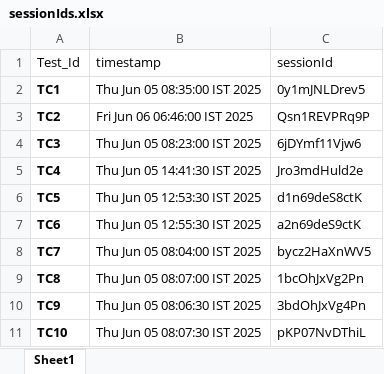
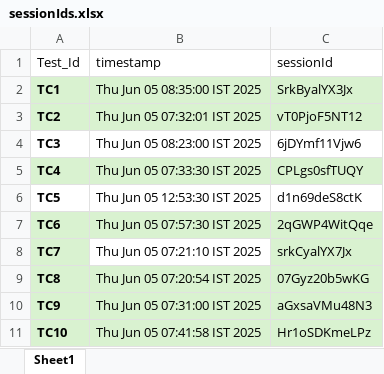
Before and after one commit to Ranjit-hash-3/auto-noise-cancellation, an Excel workbook: src/main/java/com/automation/session/sessionIds.xlsx, sheet Sheet1, drawn as a sheet; values as stored, in another font and other column widths than the file's, no borders; the diff names each change by its address in the sheet, - before the commit and + after, or states it on an @@ line.

```diff
--- a/src/main/java/com/automation/session/sessionIds.xlsx (sheet Sheet1)
+++ b/src/main/java/com/automation/session/sessionIds.xlsx (sheet Sheet1)
-A2:C3 fill: none
+A2:C3 fill: #D9F2D0
-C2 (sessionId): 0y1mJNLDrev5
+C2 (sessionId): SrkByalYX3Jx
-B3 (timestamp): Fri Jun 06 06:46:00 IST 2025
+B3 (timestamp): Thu Jun 05 07:32:01 IST 2025
-C3 (sessionId): Qsn1REVPRq9P
+C3 (sessionId): vT0PjoF5NT12
-A5:C5 fill: none
+A5:C5 fill: #D9F2D0
-B5 (timestamp): Thu Jun 05 14:41:30 IST 2025
+B5 (timestamp): Thu Jun 05 07:33:30 IST 2025
-C5 (sessionId): Jro3mdHuld2e
+C5 (sessionId): CPLgs0sfTUQY
-A7:C7 fill: none
+A7:C7 fill: #D9F2D0
-B7 (timestamp): Thu Jun 05 12:55:30 IST 2025
+B7 (timestamp): Thu Jun 05 07:57:30 IST 2025
-C7 (sessionId): a2n69deS9ctK
+C7 (sessionId): 2qGWP4WitQqe
-A8 fill: none
+A8 fill: #D9F2D0
-B8 (timestamp): Thu Jun 05 08:04:00 IST 2025
+B8 (timestamp): Thu Jun 05 07:21:10 IST 2025
-C8 (sessionId): bycz2HaXnWV5
+C8 (sessionId): srkCyalYX7Jx
-C8 fill: none
+C8 fill: #D9F2D0
-A9:C11 fill: none
+A9:C11 fill: #D9F2D0
-B9 (timestamp): Thu Jun 05 08:07:00 IST 2025
+B9 (timestamp): Thu Jun 05 07:20:54 IST 2025
-C9 (sessionId): 1bcOhJxVg2Pn
+C9 (sessionId): 07Gyz20b5wKG
-B10 (timestamp): Thu Jun 05 08:06:30 IST 2025
+B10 (timestamp): Thu Jun 05 07:31:00 IST 2025
-C10 (sessionId): 3bdOhJxVg4Pn
+C10 (sessionId): aGxsaVMu48N3
-B11 (timestamp): Thu Jun 05 08:07:30 IST 2025
+B11 (timestamp): Thu Jun 05 07:41:58 IST 2025
-C11 (sessionId): pKP07NvDThiL
+C11 (sessionId): Hr1oSDKmeLPz
```
Also changed, not shown: DataFiles/TestData.xlsx, analysis/failedTestDetails.xlsx, 5 other files.
